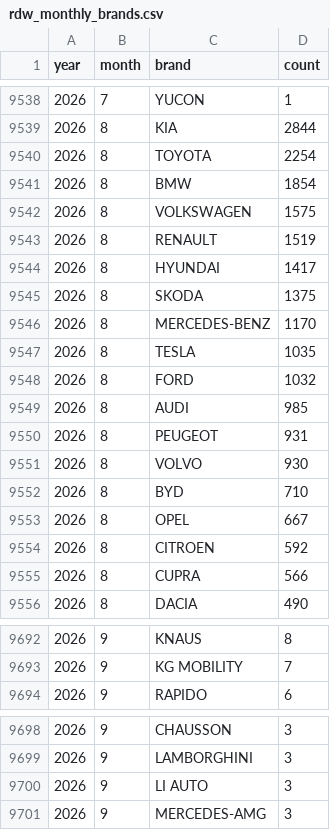
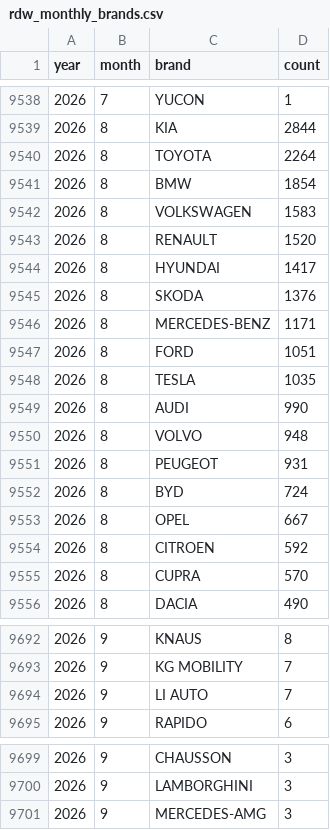
Before and after one commit to bowardzhang/VRS, a CSV file: data/Netherlands/rdw_monthly_brands.csv, drawn as a sheet; only a part is shown, gaps mark what is left out; the diff covers the shown part only.

```diff
--- a/data/Netherlands/rdw_monthly_brands.csv
+++ b/data/Netherlands/rdw_monthly_brands.csv
@@ -9539,18 +9539,18 @@ year,month,brand,count
 2026,8,KIA,2844
-2026,8,TOYOTA,2254
+2026,8,TOYOTA,2264
 2026,8,BMW,1854
-2026,8,VOLKSWAGEN,1575
-2026,8,RENAULT,1519
+2026,8,VOLKSWAGEN,1583
+2026,8,RENAULT,1520
 2026,8,HYUNDAI,1417
-2026,8,SKODA,1375
-2026,8,MERCEDES-BENZ,1170
+2026,8,SKODA,1376
+2026,8,MERCEDES-BENZ,1171
+2026,8,FORD,1051
 2026,8,TESLA,1035
-2026,8,FORD,1032
-2026,8,AUDI,985
+2026,8,AUDI,990
+2026,8,VOLVO,948
 2026,8,PEUGEOT,931
-2026,8,VOLVO,930
-2026,8,BYD,710
+2026,8,BYD,724
 2026,8,OPEL,667
 2026,8,CITROEN,592
-2026,8,CUPRA,566
+2026,8,CUPRA,570
 2026,8,DACIA,490
@@ -9693,2 +9693,3 @@ year,month,brand,count
 2026,9,KG MOBILITY,7
+2026,9,LI AUTO,7
 2026,9,RAPIDO,6
@@ -9699,3 +9700,2 @@ year,month,brand,count
 2026,9,LAMBORGHINI,3
-2026,9,LI AUTO,3
 2026,9,MERCEDES-AMG,3
```
Also changed, not shown: 4 added rows, 4 removed rows and 28 edited cells elsewhere in this file, data/Netherlands/rdw_body_monthly.csv, data/Netherlands/rdw_models.csv, 10 other files.
